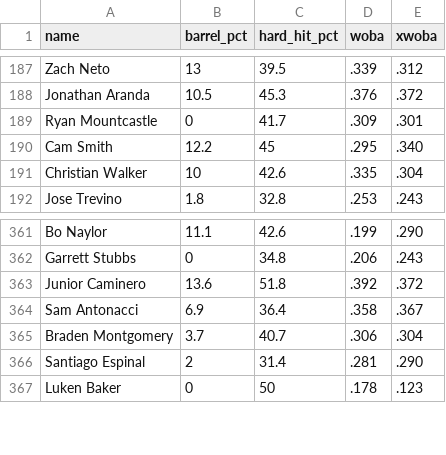
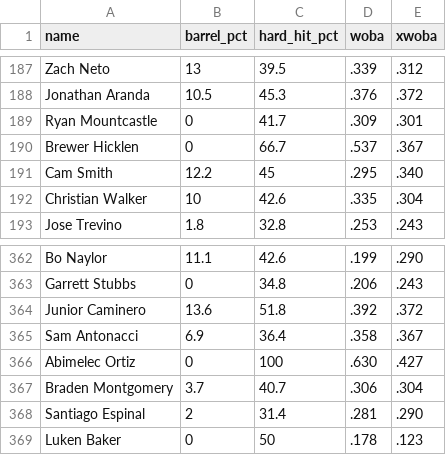
Before and after one commit to sh1nd0/dpf-dashboard, a CSV file: data/bat_statcast_2026.csv, drawn as a sheet; only a part is shown, gaps mark what is left out; the diff names each change by its address in the sheet, - before the commit and + after, or states it on an @@ line.

```diff
--- a/data/bat_statcast_2026.csv
+++ b/data/bat_statcast_2026.csv
+row 190: Brewer Hicklen | 0 | 66.7 | .537 | .367
+row 366: Abimelec Ortiz | 0 | 100 | .630 | .427
```
Also changed, not shown: data/savant_percentiles_bat_2026.csv, data/stuff_plus_2026.csv, 7 other files.
